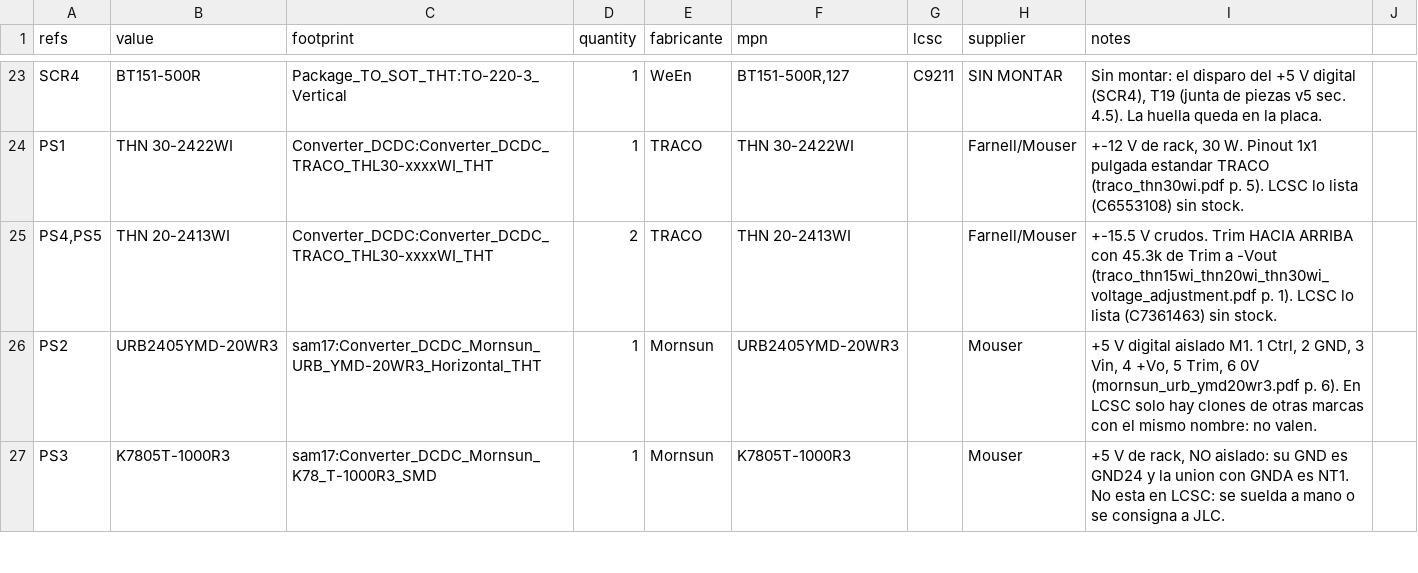
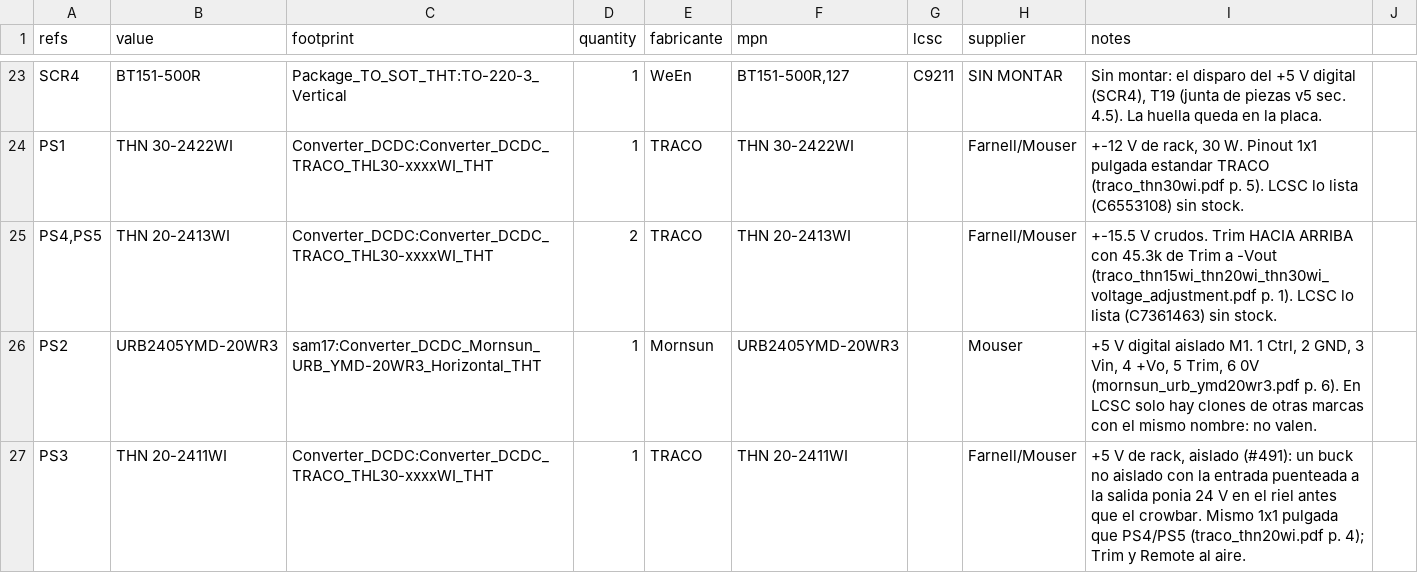
Before and after one commit to sssamuelll/sam17, a CSV file: hardware/01-power-supply/v5/bom.csv, drawn as a sheet; only a part is shown, gaps mark what is left out; the diff covers the shown part only.

```diff
--- a/hardware/01-power-supply/v5/bom.csv
+++ b/hardware/01-power-supply/v5/bom.csv
@@ -26,2 +26,2 @@ PS1,THN 30-2422WI,Converter_DCDC:Converter_DCDC_TRACO_THL30-xxxxWI_THT,1,TRACO,T
 PS2,URB2405YMD-20WR3,sam17:Converter_DCDC_Mornsun_URB_YMD-20WR3_Horizontal_THT,1,Mornsun,URB2405YMD-20WR3,,Mouser,"+5 V digital aislado M1. 1 Ctrl, 2 GND, 3 Vin, 4 +Vo, 5 Trim, 6 0V (mornsun_urb_ymd20wr3.pdf p. 6). En LCSC solo hay clones de otras marcas con el mismo nombre: no valen."
-PS3,K7805T-1000R3,sam17:Converter_DCDC_Mornsun_K78_T-1000R3_SMD,1,Mornsun,K7805T-1000R3,,Mouser,"+5 V de rack, NO aislado: su GND es GND24 y la union con GNDA es NT1. No esta en LCSC: se suelda a mano o se consigna a JLC."
+PS3,THN 20-2411WI,Converter_DCDC:Converter_DCDC_TRACO_THL30-xxxxWI_THT,1,TRACO,THN 20-2411WI,,Farnell/Mouser,"+5 V de rack, aislado (#491): un buck no aislado con la entrada puenteada a la salida ponia 24 V en el riel antes que el crowbar. Mismo 1x1 pulgada que PS4/PS5 (traco_thn20wi.pdf p. 4); Trim y Remote al aire."
```
Also changed, not shown: 1 added row, 1 removed row and 8 edited cells elsewhere in this file, hardware/01-power-supply/v5/absmax.csv, hardware/01-power-supply/v5/fab/sam17-power-v5-cpl-jlc.csv, 47 other files.
